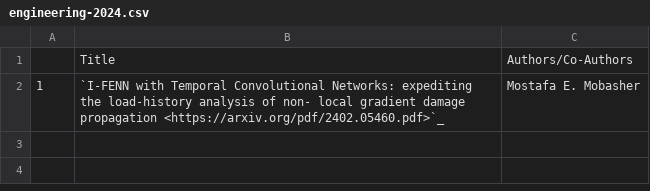
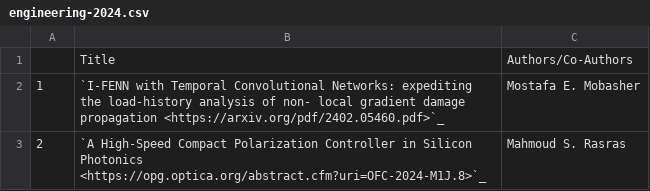
Before and after one commit to NYUAD-CRC/crc-docs, a CSV file: source/hpc/research/data/engineering-2024.csv, drawn as a sheet; the diff names each change by its address in the sheet, - before the commit and + after, or states it on an @@ line.

```diff
--- a/source/hpc/research/data/engineering-2024.csv
+++ b/source/hpc/research/data/engineering-2024.csv
+row 3: 2 | `A High-Speed Compact Polarization Controller in Silicon Photonics <https://opg.optica.org/abstract.cfm?uri=OFC-2024-M1J.8>`_ | Mahmoud S. Rasras
```
Also changed, not shown: source/hpc/research/data/cgsb-2024.csv, source/hpc/research/data/chemistry-2024.csv, 1 other file.
